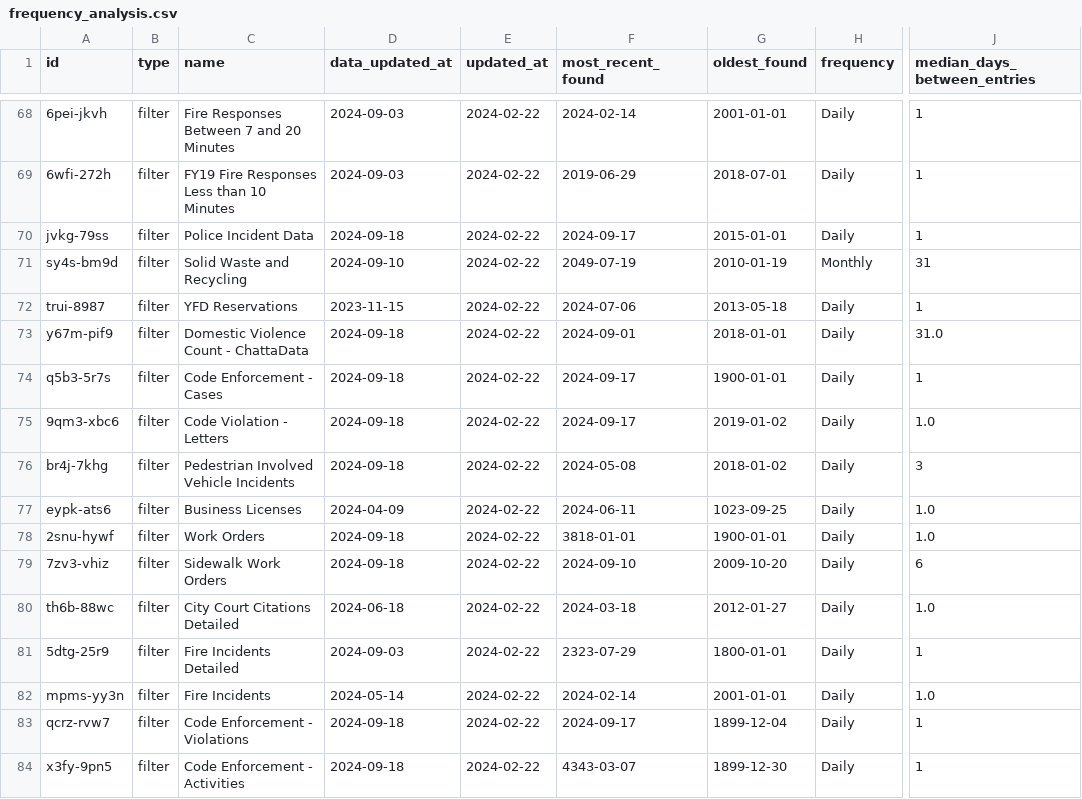
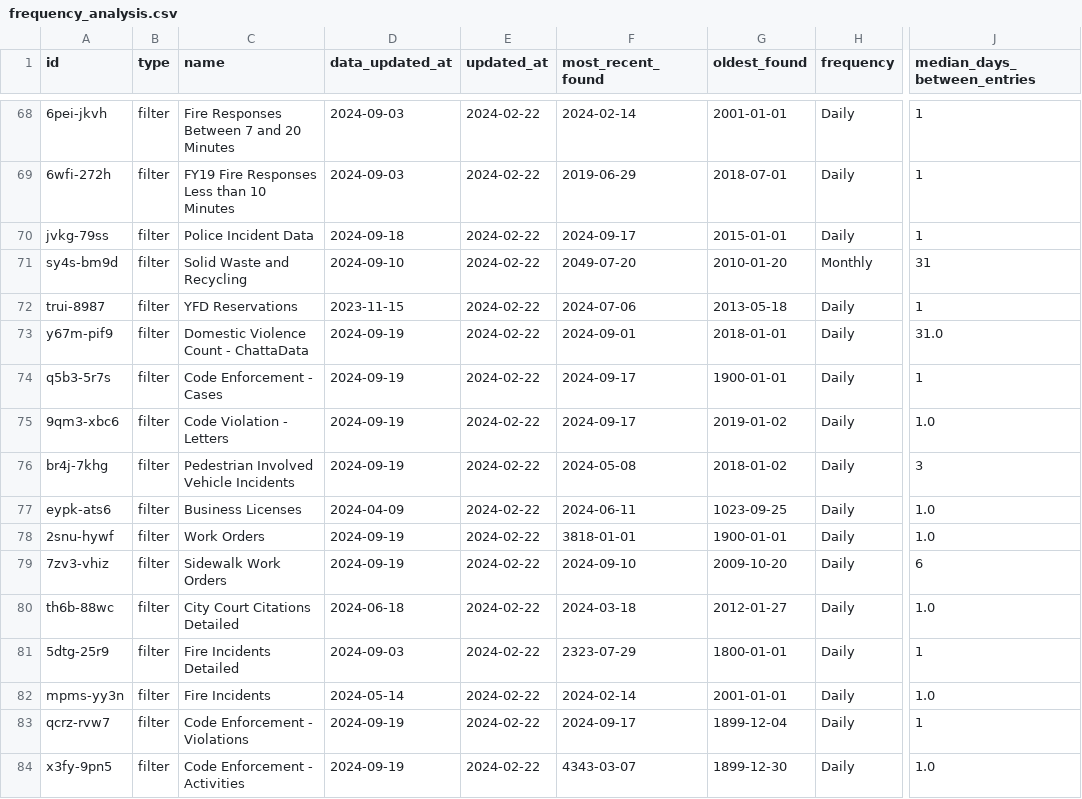
Before and after one commit to officeofperformancemanagement/socrata-qa-scripts, a CSV file: results/frequency_analysis.csv, drawn as a sheet; only a part is shown, gaps mark what is left out; the diff covers the shown part only; the diff names each change by its address in the sheet, - before the commit and + after, or states it on an @@ line.

```diff
--- a/results/frequency_analysis.csv
+++ b/results/frequency_analysis.csv
-F71 (most_recent_found): 2049-07-19
+F71 (most_recent_found): 2049-07-20
-G71 (oldest_found): 2010-01-19
+G71 (oldest_found): 2010-01-20
-D73:D76 (data_updated_at): 2024-09-18
+D73:D76 (data_updated_at): 2024-09-19
-D78:D79 (data_updated_at): 2024-09-18
+D78:D79 (data_updated_at): 2024-09-19
-D83:D84 (data_updated_at): 2024-09-18
+D83:D84 (data_updated_at): 2024-09-19
-J84 (median_days_between_entries): 1
+J84 (median_days_between_entries): 1.0
```
Also changed, not shown: 29 edited cells elsewhere in this file.
